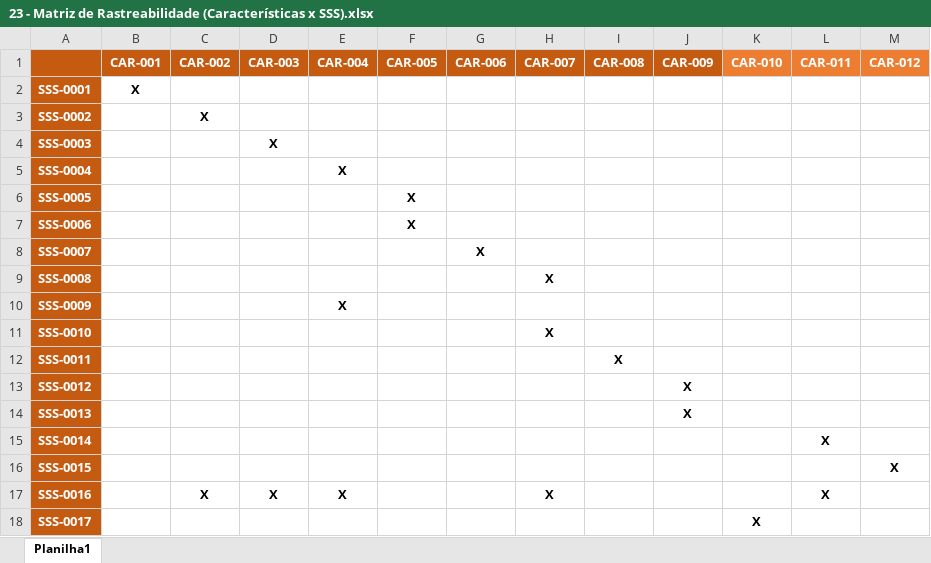
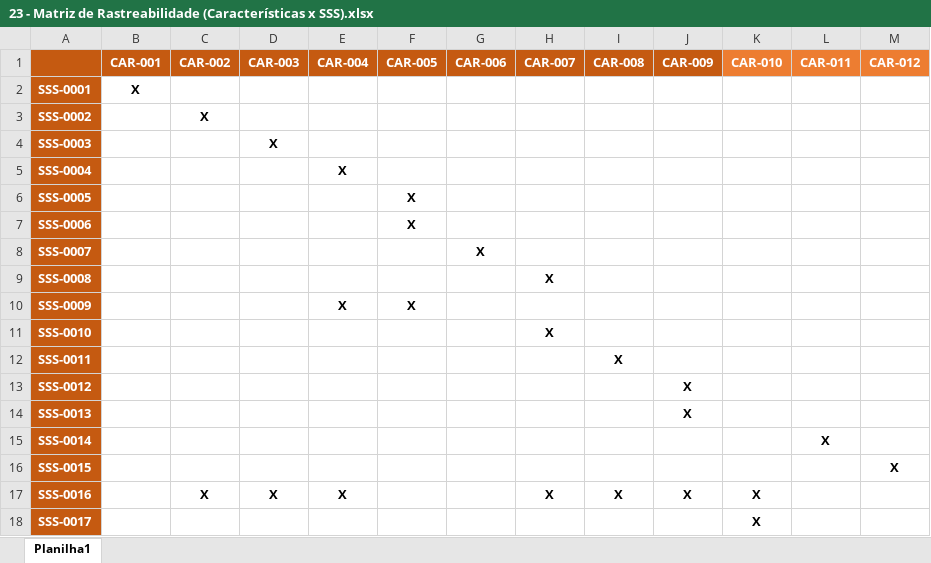
Before and after one commit to leozabotto/smart-owl, an Excel workbook: Artefatos/23 - Matriz de Rastreabilidade (Características x SSS).xlsx, sheet Planilha1, drawn as a sheet; values as stored, in another font and other column widths than the file's, no borders; the diff names each change by its address in the sheet, - before the commit and + after, or states it on an @@ line.

```diff
--- a/Artefatos/23 - Matriz de Rastreabilidade (Características x SSS).xlsx (sheet Planilha1)
+++ b/Artefatos/23 - Matriz de Rastreabilidade (Características x SSS).xlsx (sheet Planilha1)
-F10 (CAR-005): (empty)
+F10 (CAR-005): X
-I17 (CAR-008): (empty)
+I17 (CAR-008): X
-J17 (CAR-009): (empty)
+J17 (CAR-009): X
-K17 (CAR-010): (empty)
+K17 (CAR-010): X
-L17 (CAR-011): X
+L17 (CAR-011): (empty)
```
Also changed, not shown: 5 other files.
